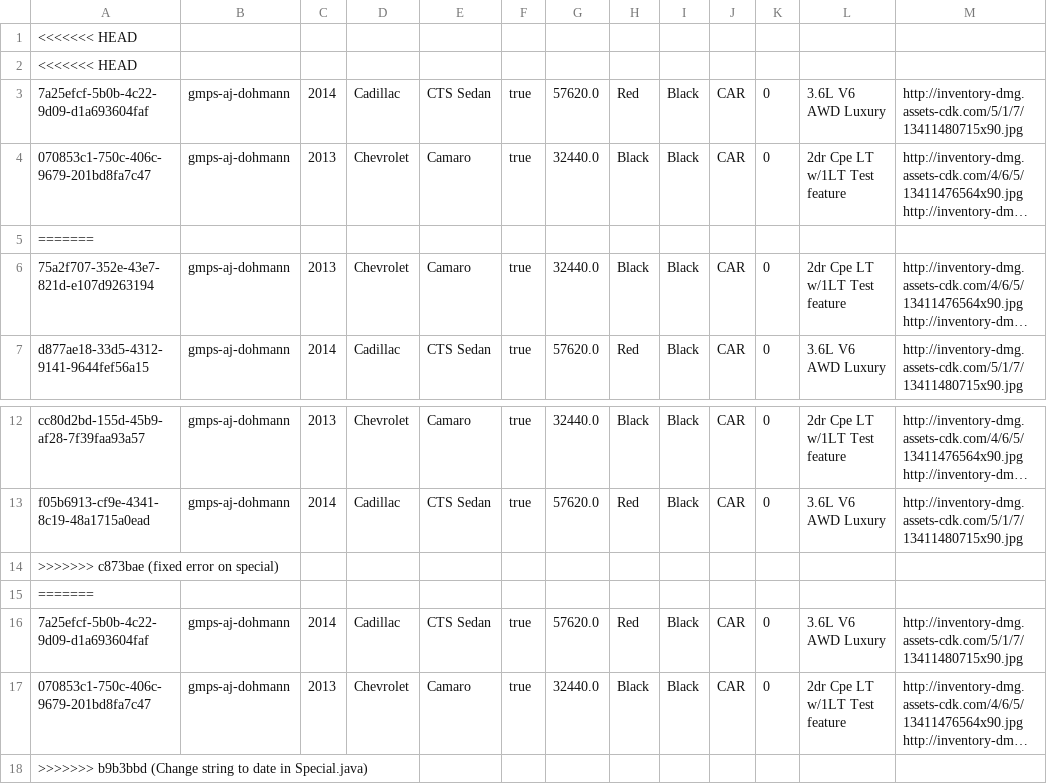
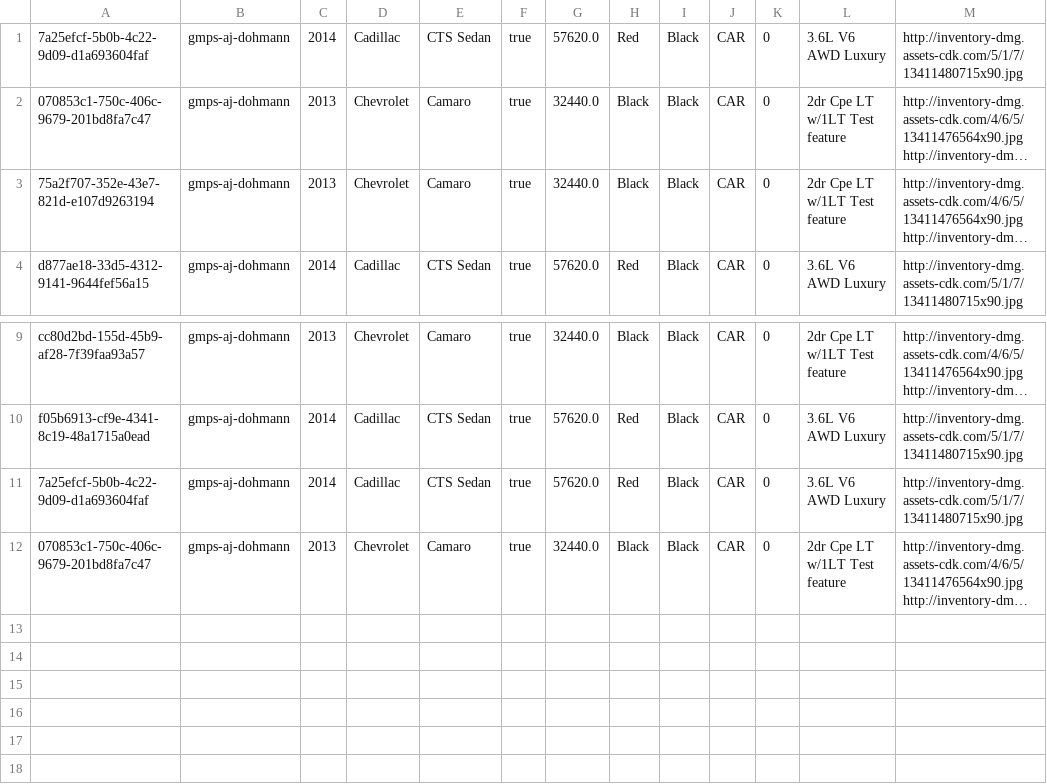
Before and after one commit to YaqiWang0/INFO5100-final-project-20Sep, a CSV file: data/vehicles.csv, drawn as a sheet; only a part is shown, gaps mark what is left out; long unchanged cells end in …; the diff names each change by its address in the sheet, - before the commit and + after, or states it on an @@ line.

Commit message:
fixed read vehicle data

```diff
--- a/data/vehicles.csv
+++ b/data/vehicles.csv
-row 1: <<<<<<< HEAD
-row 2: <<<<<<< HEAD
-row 5: =======
-row 14: >>>>>>> c873bae (fixed error on special)
-row 15: =======
-row 18: >>>>>>> b9b3bbd (Change string to date in Special.java)
```
Also changed, not shown: 3 other files.
